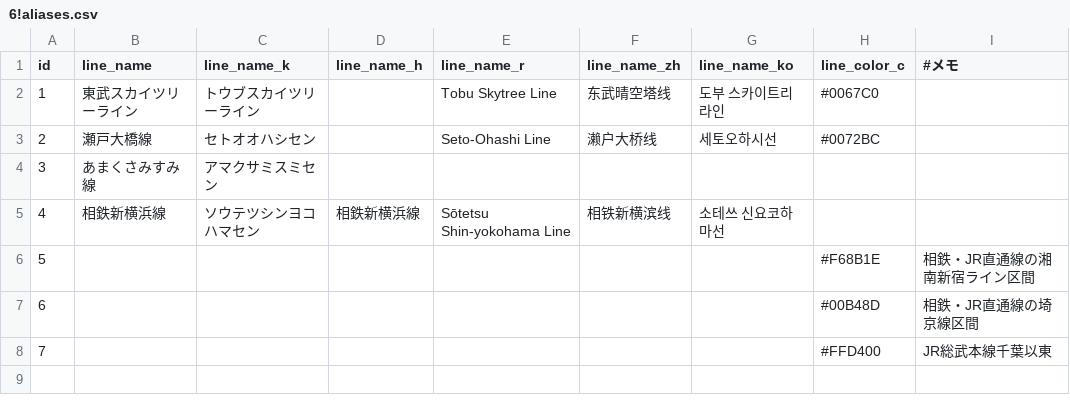
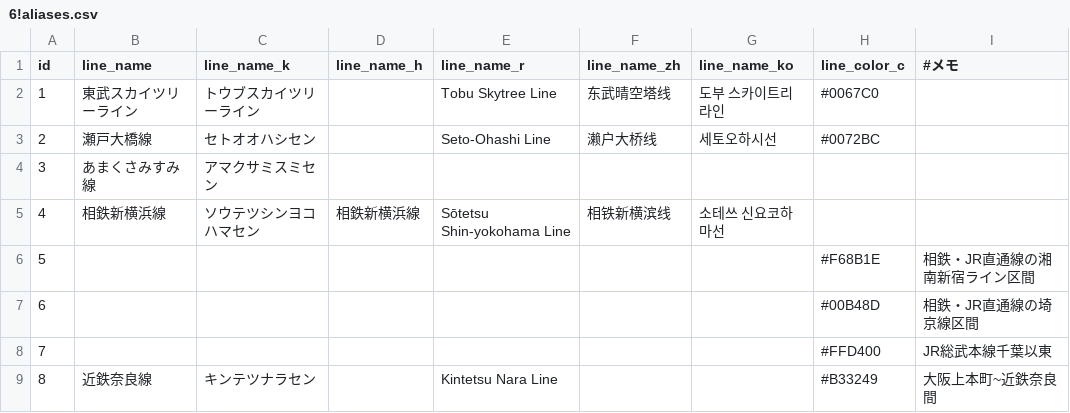
Before and after one commit to TrainLCD/StationAPI, a CSV file: data/6!aliases.csv, drawn as a sheet.

```diff
--- a/data/6!aliases.csv
+++ b/data/6!aliases.csv
@@ -8 +8,2 @@ id,line_name,line_name_k,line_name_h,line_name_r,line_name_zh,line_name_ko,line_
 7,,,,,,,#FFD400,JR総武本線千葉以東
+8,近鉄奈良線,キンテツナラセン,,Kintetsu Nara Line,,,#B33249,大阪上本町~近鉄奈良間
```
Also changed, not shown: data/7!line_aliases.csv.
